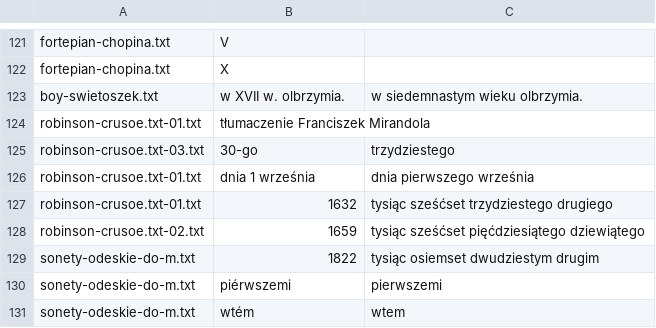
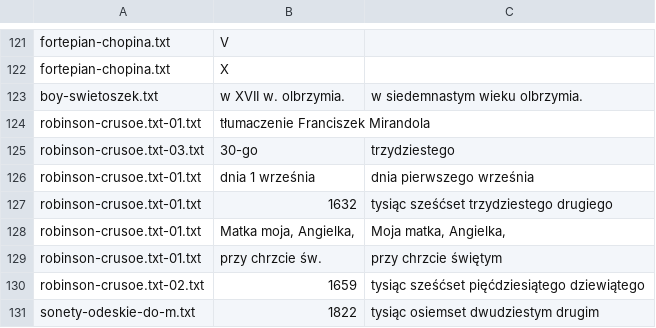
Before and after one commit to jimregan/wolnelektury-speech-corpus, a TSV file: specific-norms.tsv, drawn as a sheet; only a part is shown, gaps mark what is left out; the shorter side is filled out with more unchanged rows; the diff names each change by its address in the sheet, - before the commit and + after, or states it on an @@ line.

```diff
--- a/specific-norms.tsv
+++ b/specific-norms.tsv
+row 128: robinson-crusoe.txt-01.txt | Matka moja, Angielka, | Moja matka, Angielka,
+row 129: robinson-crusoe.txt-01.txt | przy chrzcie św. | przy chrzcie świętym
```
Also changed, not shown: 2 other files.
